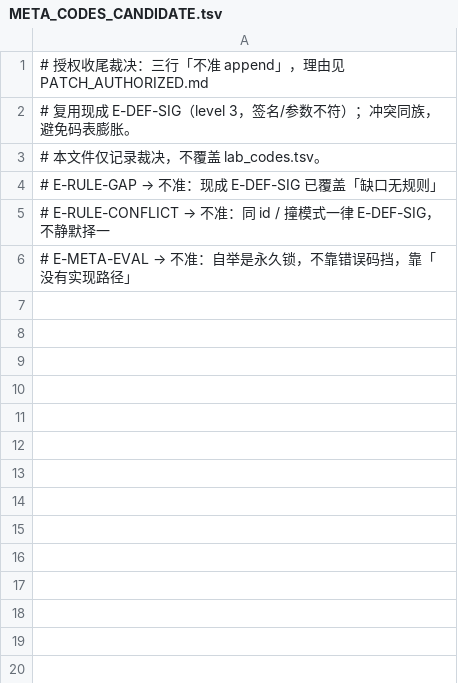
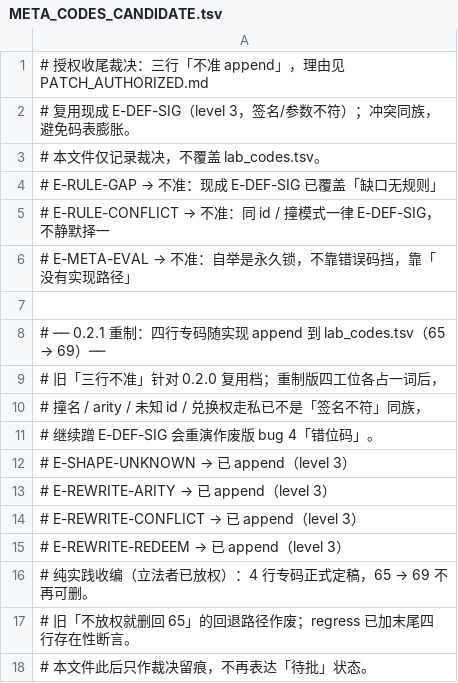
Before and after one commit to FengXiao20/ltir-push, a TSV file: META_CODES_CANDIDATE.tsv, drawn as a sheet; the diff names each change by its address in the sheet, - before the commit and + after, or states it on an @@ line.

Commit message:
0.2.1 practice finalize: meta-capability landing
4 dedicated codes ratified (65->69, regress-locked)
full arrow-tail ban: -> + unparseable verdict word -> E-SYN (smoke009 #43 legislation synced)
algebraic-complexity 2 scrolls + metacapability/history negative witnesses
BACKLOG/SYNTAX/META_KEYWORDS ledger landed
battery 445/127/31/13/98

```diff
--- a/META_CODES_CANDIDATE.tsv
+++ b/META_CODES_CANDIDATE.tsv
+row 7: (empty)
+row 8: # ── 0.2.1 重制：四行专码随实现 append 到 lab_codes.tsv（65 → 69）──
+row 9: # 旧「三行不准」针对 0.2.0 复用档；重制版四工位各占一词后，
+row 10: # 撞名 / arity / 未知 id / 兑换权走私已不是「签名不符」同族，
+row 11: # 继续蹭 E-DEF-SIG 会重演作废版 bug 4「错位码」。
+row 12: # E-SHAPE-UNKNOWN → 已 append（level 3）
+row 13: # E-REWRITE-ARITY → 已 append（level 3）
+row 14: # E-REWRITE-CONFLICT → 已 append（level 3）
+row 15: # E-REWRITE-REDEEM → 已 append（level 3）
+row 16: # 纯实践收编（立法者已放权）：4 行专码正式定稿，65 → 69 不再可删。
+row 17: # 旧「不放权就删回 65」的回退路径作废；regress 已加末尾四行存在性断言。
+row 18: # 本文件此后只作裁决留痕，不再表达「待批」状态。
```
Also changed, not shown: lab_codes.tsv, 17 other files.
